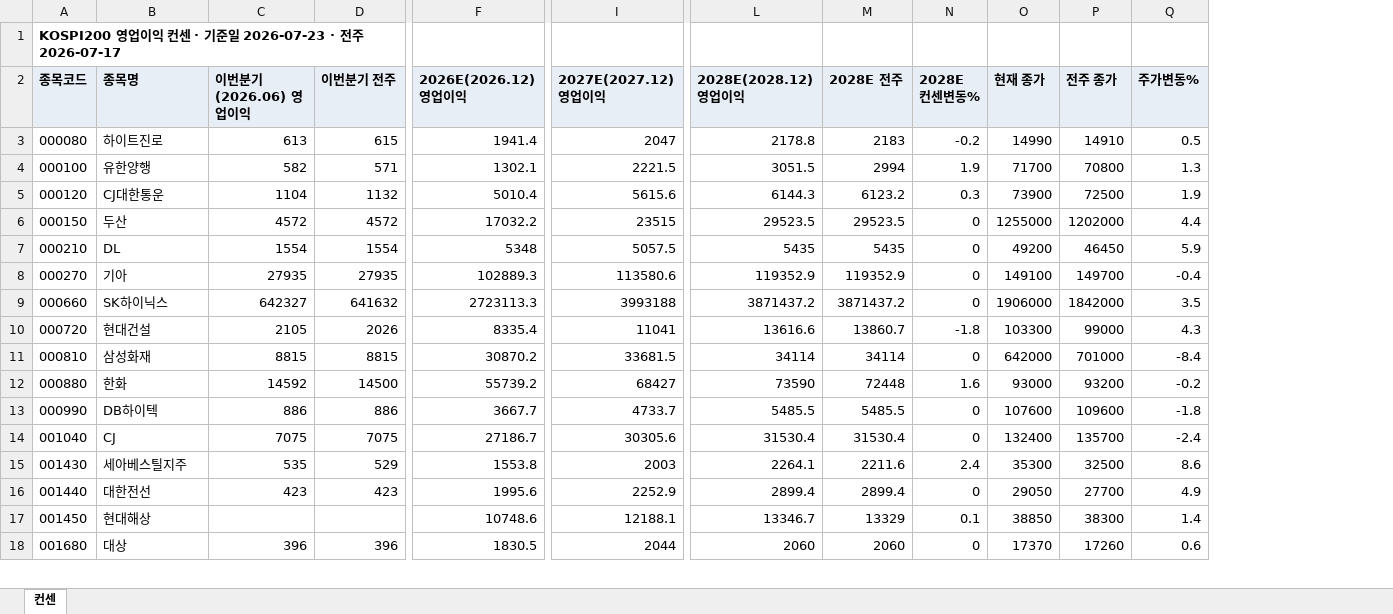
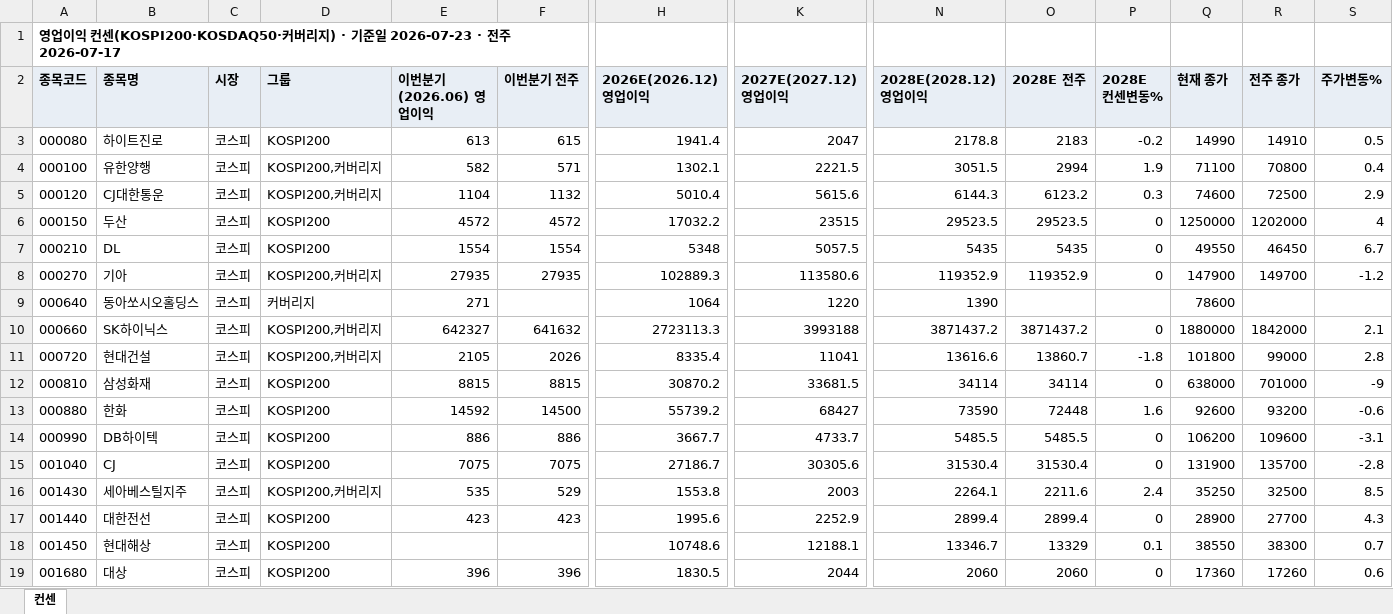
Before and after one commit to gschoie/GS-DB2, an Excel workbook: telegram_research_dashboard/static/consensus_full.xlsx, sheet 컨센, drawn as a sheet; only a part is shown, gaps mark what is left out; values as stored, in another font and other column widths than the file's, no borders; addresses are those after the commit; rows hold the shown columns only; the diff covers the shown part only; the diff names each change by its address in the sheet, - before the commit and + after, or states it on an @@ line.

```diff
--- a/telegram_research_dashboard/static/consensus_full.xlsx (sheet 컨센)
+++ b/telegram_research_dashboard/static/consensus_full.xlsx (sheet 컨센)
+column C (시장), rows 3-8: all 코스피; rows 10-19: all 코스피
+column D (그룹), rows 3-8: KOSPI200 | KOSPI200,커버리지 | KOSPI200,커버리지 | KOSPI200 | KOSPI200 | KOSPI200,커버리지; rows 10-19: KOSPI200,커버리지 | KOSPI200,커버리지 | KOSPI200 | KOSPI200 | KOSPI200 | KOSPI200 | KOSPI200,커버리지 | KOSPI200 | KOSPI200 | KOSPI200
-A1 (종목코드): KOSPI200 영업이익 컨센 · 기준일…
+A1 (종목코드): 영업이익 컨센(KOSPI200·KOSDAQ50·커버리지) · 기준일…
-Q4 (현재 종가): 71700
+Q4 (현재 종가): 71100
-S4 (주가변동%): 1.3
+S4 (주가변동%): 0.4
-Q5 (현재 종가): 73900
+Q5 (현재 종가): 74600
-S5 (주가변동%): 1.9
+S5 (주가변동%): 2.9
-Q6 (현재 종가): 1255000
+Q6 (현재 종가): 1250000
-S6 (주가변동%): 4.4
+S6 (주가변동%): 4
-Q7 (현재 종가): 49200
+Q7 (현재 종가): 49550
-S7 (주가변동%): 5.9
+S7 (주가변동%): 6.7
-Q8 (현재 종가): 149100
+Q8 (현재 종가): 147900
-S8 (주가변동%): -0.4
+S8 (주가변동%): -1.2
+row 9: 000640 | 동아쏘시오홀딩스 | 코스피 | 커버리지 | 271 |  | 1064 | 1220 | 1390 |  |  | 78600
-Q10 (현재 종가): 1906000
+Q10 (현재 종가): 1880000
-S10 (주가변동%): 3.5
+S10 (주가변동%): 2.1
-Q11 (현재 종가): 103300
+Q11 (현재 종가): 101800
-S11 (주가변동%): 4.3
+S11 (주가변동%): 2.8
-Q12 (현재 종가): 642000
+Q12 (현재 종가): 638000
-S12 (주가변동%): -8.4
+S12 (주가변동%): -9
-Q13 (현재 종가): 93000
+Q13 (현재 종가): 92600
-S13 (주가변동%): -0.2
+S13 (주가변동%): -0.6
-Q14 (현재 종가): 107600
+Q14 (현재 종가): 106200
-S14 (주가변동%): -1.8
+S14 (주가변동%): -3.1
-Q15 (현재 종가): 132400
+Q15 (현재 종가): 131900
-S15 (주가변동%): -2.4
+S15 (주가변동%): -2.8
-Q16 (현재 종가): 35300
+Q16 (현재 종가): 35250
-S16 (주가변동%): 8.6
+S16 (주가변동%): 8.5
-Q17 (현재 종가): 29050
+Q17 (현재 종가): 28900
-S17 (주가변동%): 4.9
+S17 (주가변동%): 4.3
-Q18 (현재 종가): 38850
+Q18 (현재 종가): 38550
-S18 (주가변동%): 1.4
+S18 (주가변동%): 0.7
-Q19 (현재 종가): 17370
+Q19 (현재 종가): 17360
```
Also changed, not shown: 93 added rows and 316 edited cells elsewhere in this sheet, 9 other files.
